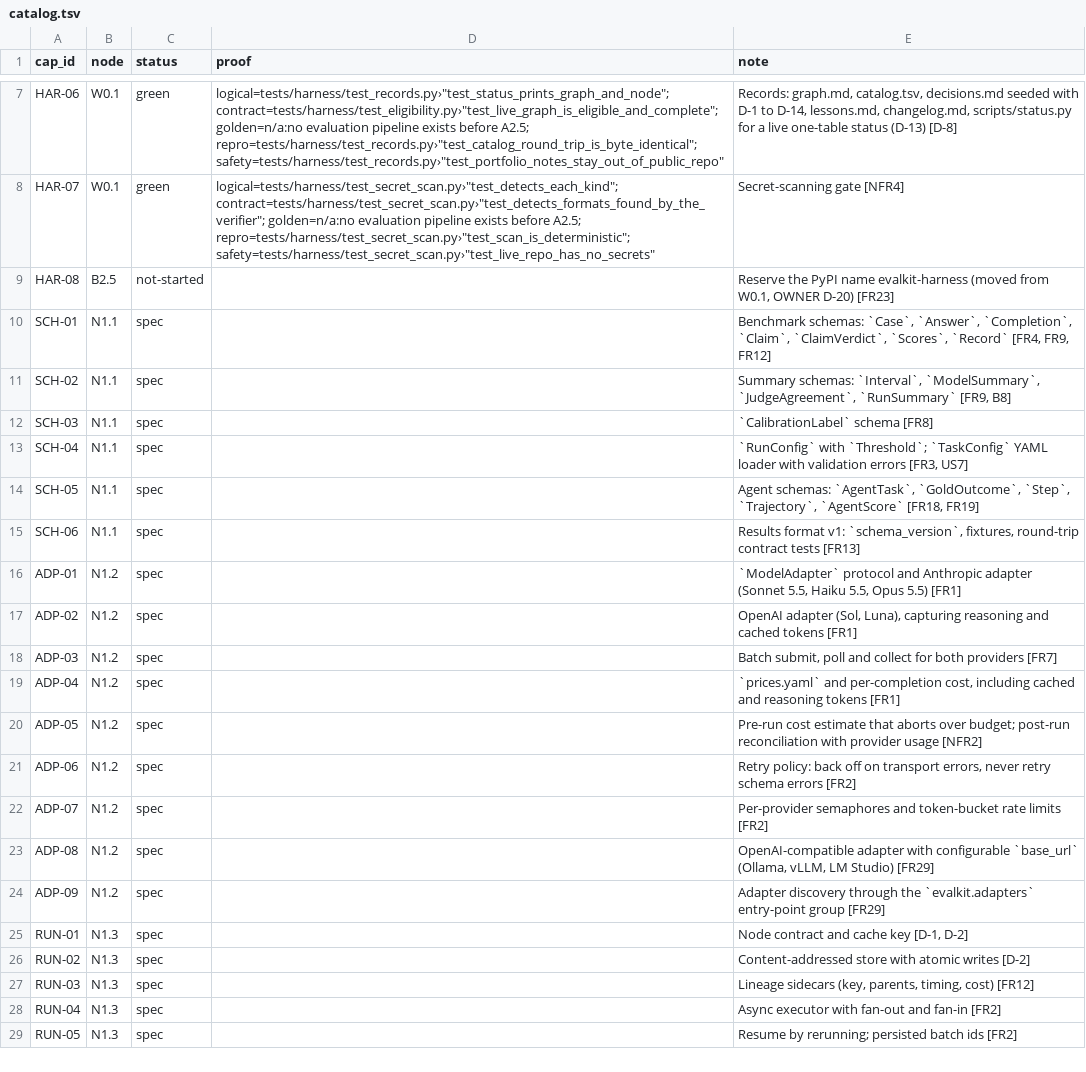
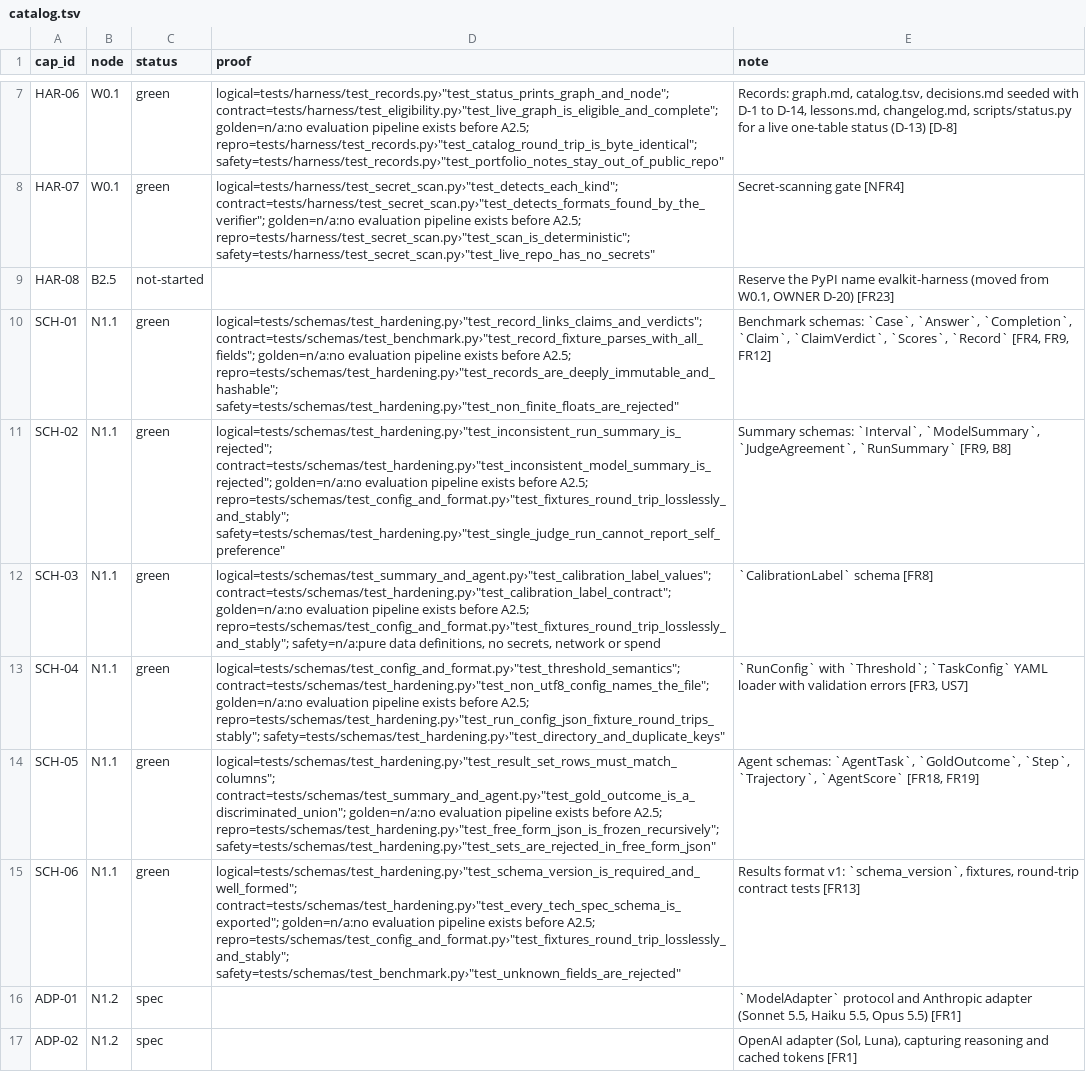
Before and after one commit to biplob819/evalkit, a TSV file: docs/graph/catalog.tsv, drawn as a sheet; only a part is shown, gaps mark what is left out; the shorter side is filled out with more unchanged rows.

```diff
--- a/docs/graph/catalog.tsv
+++ b/docs/graph/catalog.tsv
@@ -9,8 +9,8 @@ HAR-07	W0.1	green	"logical=tests/harness/test_secret_scan.py›""test_detects_ea
 HAR-08	B2.5	not-started		Reserve the PyPI name evalkit-harness (moved from W0.1, OWNER D-20) [FR23]
-SCH-01	N1.1	spec		Benchmark schemas: `Case`, `Answer`, `Completion`, `Claim`, `ClaimVerdict`, `Scores`, `Record` [FR4, FR9, FR12]
-SCH-02	N1.1	spec		Summary schemas: `Interval`, `ModelSummary`, `JudgeAgreement`, `RunSummary` [FR9, B8]
-SCH-03	N1.1	spec		`CalibrationLabel` schema [FR8]
-SCH-04	N1.1	spec		`RunConfig` with `Threshold`; `TaskConfig` YAML loader with validation errors [FR3, US7]
-SCH-05	N1.1	spec		Agent schemas: `AgentTask`, `GoldOutcome`, `Step`, `Trajectory`, `AgentScore` [FR18, FR19]
-SCH-06	N1.1	spec		Results format v1: `schema_version`, fixtures, round-trip contract tests [FR13]
+SCH-01	N1.1	green	"logical=tests/schemas/test_hardening.py›""test_record_links_claims_and_verdicts""; contract=tests/schemas/test_benchmark.py›""test_record_fixture_parses_with_all_fields""; golden=n/a:no evaluation pipeline exists before A2.5; repro=tests/schemas/test_hardening.py›""test_records_are_deeply_immutable_and_hashable""; safety=tests/schemas/test_hardening.py›""test_non_finite_floats_are_rejected"""	Benchmark schemas: `Case`, `Answer`, `Completion`, `Claim`, `ClaimVerdict`, `Scores`, `Record` [FR4, FR9, FR12]
+SCH-02	N1.1	green	"logical=tests/schemas/test_hardening.py›""test_inconsistent_run_summary_is_rejected""; contract=tests/schemas/test_hardening.py›""test_inconsistent_model_summary_is_rejected""; golden=n/a:no evaluation pipeline exists before A2.5; repro=tests/schemas/test_config_and_format.py›""test_fixtures_round_trip_losslessly_and_stably""; safety=tests/schemas/test_hardening.py›""test_single_judge_run_cannot_report_self_preference"""	Summary schemas: `Interval`, `ModelSummary`, `JudgeAgreement`, `RunSummary` [FR9, B8]
+SCH-03	N1.1	green	"logical=tests/schemas/test_summary_and_agent.py›""test_calibration_label_values""; contract=tests/schemas/test_hardening.py›""test_calibration_label_contract""; golden=n/a:no evaluation pipeline exists before A2.5; repro=tests/schemas/test_config_and_format.py›""test_fixtures_round_trip_losslessly_and_stably""; safety=n/a:pure data definitions, no secrets, network or spend"	`CalibrationLabel` schema [FR8]
+SCH-04	N1.1	green	"logical=tests/schemas/test_config_and_format.py›""test_threshold_semantics""; contract=tests/schemas/test_hardening.py›""test_non_utf8_config_names_the_file""; golden=n/a:no evaluation pipeline exists before A2.5; repro=tests/schemas/test_hardening.py›""test_run_config_json_fixture_round_trips_stably""; safety=tests/schemas/test_hardening.py›""test_directory_and_duplicate_keys"""	`RunConfig` with `Threshold`; `TaskConfig` YAML loader with validation errors [FR3, US7]
+SCH-05	N1.1	green	"logical=tests/schemas/test_hardening.py›""test_result_set_rows_must_match_columns""; contract=tests/schemas/test_summary_and_agent.py›""test_gold_outcome_is_a_discriminated_union""; golden=n/a:no evaluation pipeline exists before A2.5; repro=tests/schemas/test_hardening.py›""test_free_form_json_is_frozen_recursively""; safety=tests/schemas/test_hardening.py›""test_sets_are_rejected_in_free_form_json"""	Agent schemas: `AgentTask`, `GoldOutcome`, `Step`, `Trajectory`, `AgentScore` [FR18, FR19]
+SCH-06	N1.1	green	"logical=tests/schemas/test_hardening.py›""test_schema_version_is_required_and_well_formed""; contract=tests/schemas/test_hardening.py›""test_every_tech_spec_schema_is_exported""; golden=n/a:no evaluation pipeline exists before A2.5; repro=tests/schemas/test_config_and_format.py›""test_fixtures_round_trip_losslessly_and_stably""; safety=tests/schemas/test_benchmark.py›""test_unknown_fields_are_rejected"""	Results format v1: `schema_version`, fixtures, round-trip contract tests [FR13]
 ADP-01	N1.2	spec		`ModelAdapter` protocol and Anthropic adapter (Sonnet 5.5, Haiku 5.5, Opus 5.5) [FR1]
```
Also changed, not shown: 29 other files.
